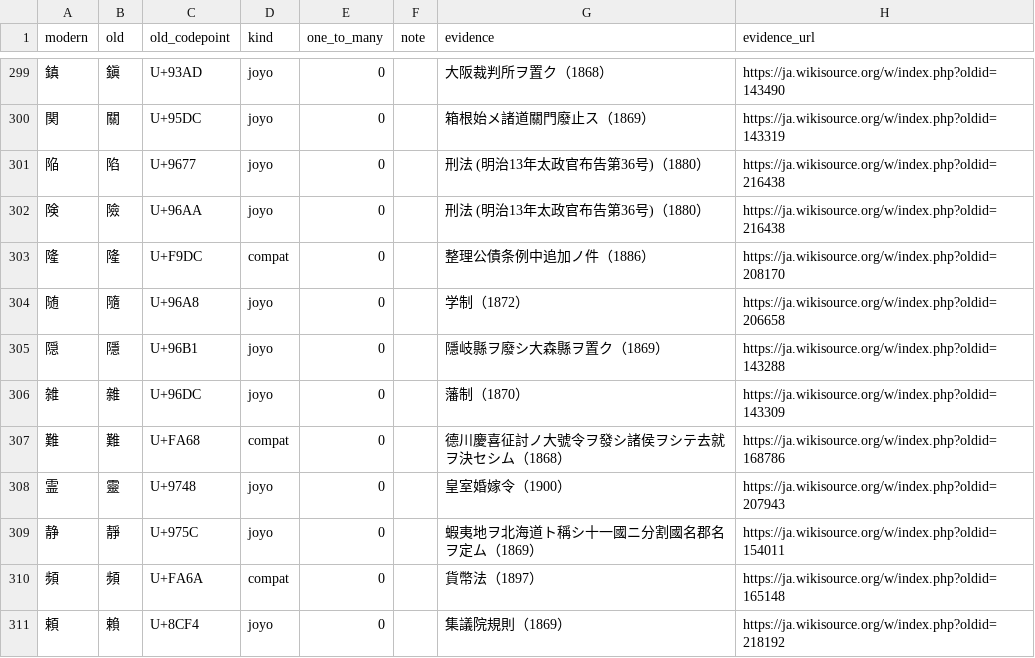
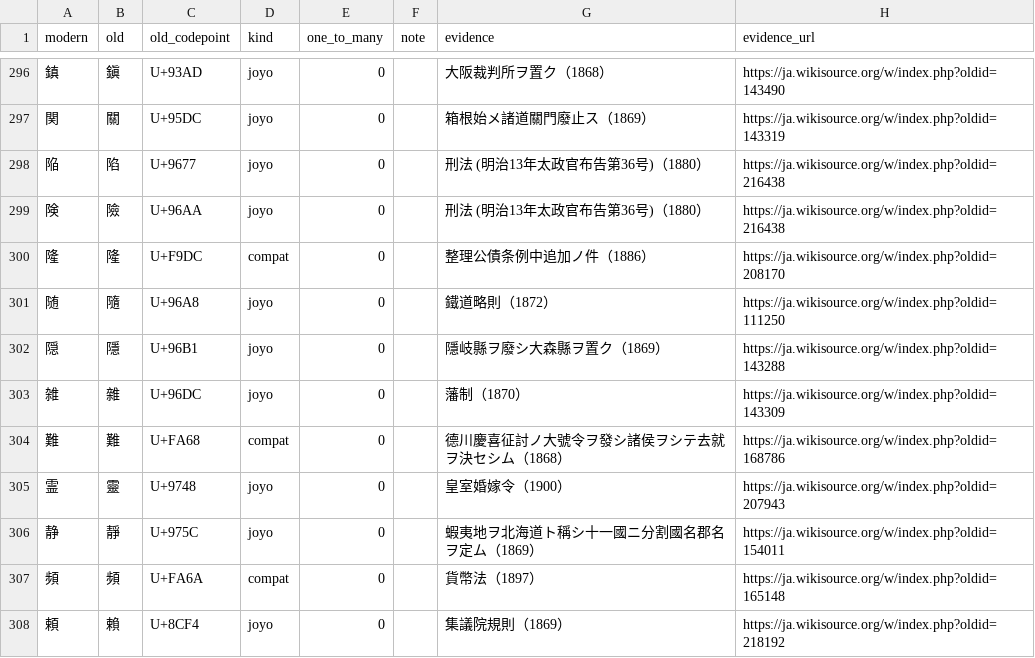
Before and after one commit to bachikawa/agent-skills, a TSV file: plugins/kundoku-bungo/skills/kundoku-bungo/references/kanji.tsv, drawn as a sheet; only a part is shown, gaps mark what is left out; the diff covers the shown part only.

```diff
--- a/plugins/kundoku-bungo/skills/kundoku-bungo/references/kanji.tsv
+++ b/plugins/kundoku-bungo/skills/kundoku-bungo/references/kanji.tsv
@@ -303,3 +300,3 @@ modern	old	old_codepoint	kind	one_to_many	note	evidence	evidence_url
 隆	隆	U+F9DC	compat	0		整理公債条例中追加ノ件（1886）	https://ja.wikisource.org/w/index.php?oldid=208170
-随	隨	U+96A8	joyo	0		学制（1872）	https://ja.wikisource.org/w/index.php?oldid=206658
+随	隨	U+96A8	joyo	0		鐵道略則（1872）	https://ja.wikisource.org/w/index.php?oldid=111250
 隠	隱	U+96B1	joyo	0		隱岐縣ヲ廢シ大森縣ヲ置ク（1869）	https://ja.wikisource.org/w/index.php?oldid=143288
```
Also changed, not shown: 4 removed rows and 4 edited cells elsewhere in this file, tools/kundoku-bungo/corpus_revisions.tsv, tools/kundoku-bungo/kanji_overrides.tsv.
